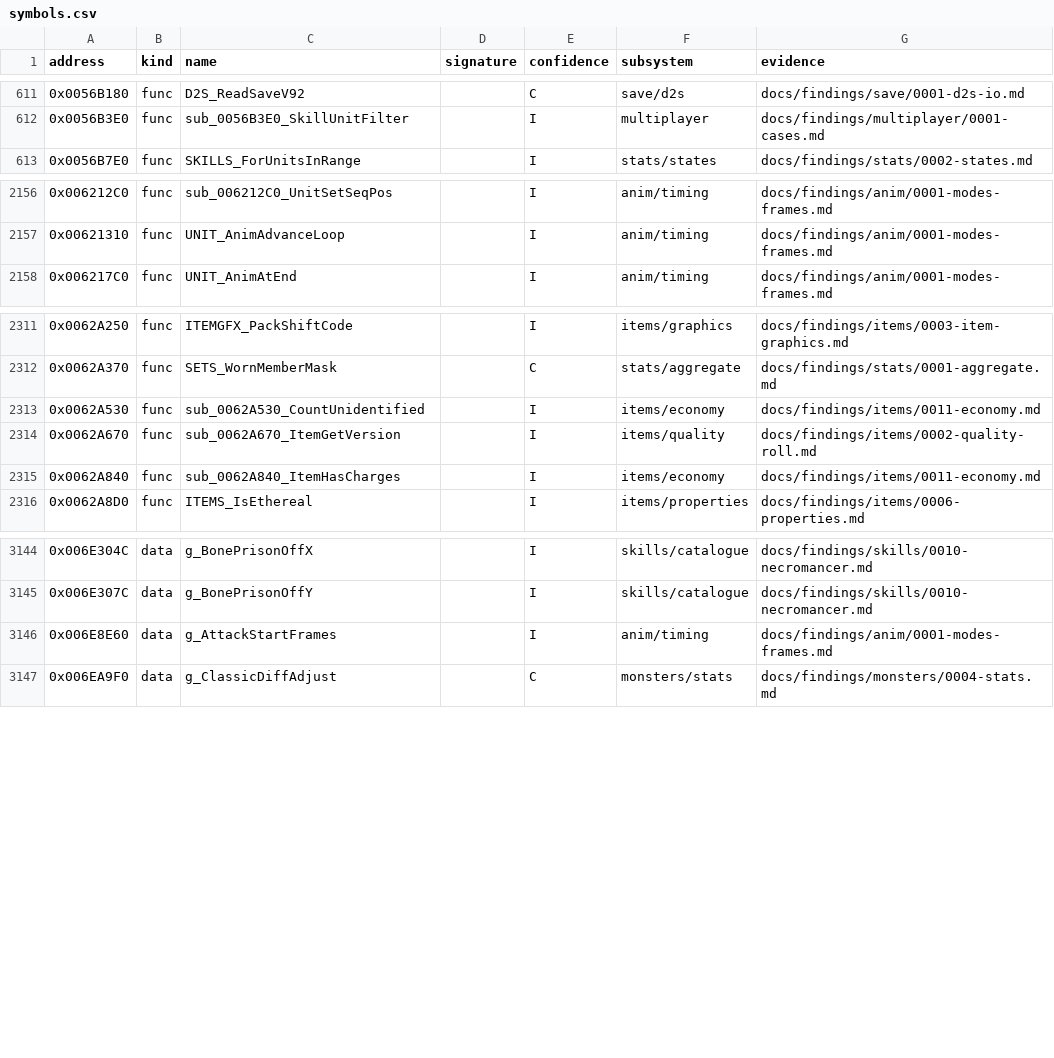
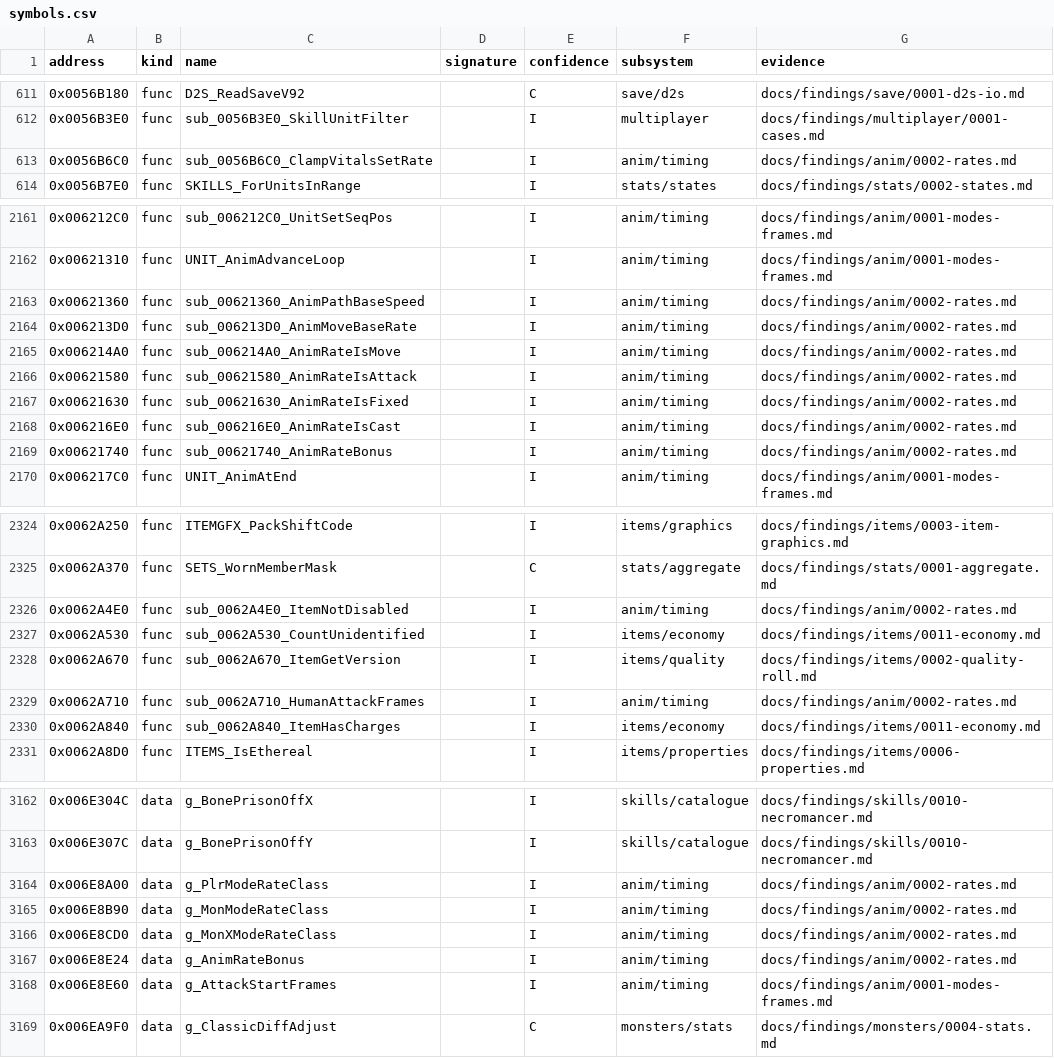
Before and after one commit to IgorKonovalov/diablo-2-recompilation, a CSV file: re/symbols.csv, drawn as a sheet; only a part is shown, gaps mark what is left out; the diff covers the shown part only.

Commit message:
docs(findings): anim/0002 rates (plan 0050 P1.2): UNIT_AnimSetRate's branches and formulas, the rate bonus and the advance as ADR-0015 maps, the rate-change cases of ruling (a), the breakpoint function; anim/0001 § 10 row shift fixed (anim_scan rows, .bin read); 22 symbols; review requested

```diff
--- a/re/symbols.csv
+++ b/re/symbols.csv
@@ -612,2 +612,3 @@ address,kind,name,signature,confidence,subsystem,evidence
 0x0056B3E0,func,sub_0056B3E0_SkillUnitFilter,,I,multiplayer,docs/findings/multiplayer/0001-cases.md
+0x0056B6C0,func,sub_0056B6C0_ClampVitalsSetRate,,I,anim/timing,docs/findings/anim/0002-rates.md
 0x0056B7E0,func,SKILLS_ForUnitsInRange,,I,stats/states,docs/findings/stats/0002-states.md
@@ -2157,2 +2162,9 @@ address,kind,name,signature,confidence,subsystem,evidence
 0x00621310,func,UNIT_AnimAdvanceLoop,,I,anim/timing,docs/findings/anim/0001-modes-frames.md
+0x00621360,func,sub_00621360_AnimPathBaseSpeed,,I,anim/timing,docs/findings/anim/0002-rates.md
+0x006213D0,func,sub_006213D0_AnimMoveBaseRate,,I,anim/timing,docs/findings/anim/0002-rates.md
+0x006214A0,func,sub_006214A0_AnimRateIsMove,,I,anim/timing,docs/findings/anim/0002-rates.md
+0x00621580,func,sub_00621580_AnimRateIsAttack,,I,anim/timing,docs/findings/anim/0002-rates.md
+0x00621630,func,sub_00621630_AnimRateIsFixed,,I,anim/timing,docs/findings/anim/0002-rates.md
+0x006216E0,func,sub_006216E0_AnimRateIsCast,,I,anim/timing,docs/findings/anim/0002-rates.md
+0x00621740,func,sub_00621740_AnimRateBonus,,I,anim/timing,docs/findings/anim/0002-rates.md
 0x006217C0,func,UNIT_AnimAtEnd,,I,anim/timing,docs/findings/anim/0001-modes-frames.md
@@ -2312,4 +2325,6 @@ address,kind,name,signature,confidence,subsystem,evidence
 0x0062A370,func,SETS_WornMemberMask,,C,stats/aggregate,docs/findings/stats/0001-aggregate.md
+0x0062A4E0,func,sub_0062A4E0_ItemNotDisabled,,I,anim/timing,docs/findings/anim/0002-rates.md
 0x0062A530,func,sub_0062A530_CountUnidentified,,I,items/economy,docs/findings/items/0011-economy.md
 0x0062A670,func,sub_0062A670_ItemGetVersion,,I,items/quality,docs/findings/items/0002-quality-roll.md
+0x0062A710,func,sub_0062A710_HumanAttackFrames,,I,anim/timing,docs/findings/anim/0002-rates.md
 0x0062A840,func,sub_0062A840_ItemHasCharges,,I,items/economy,docs/findings/items/0011-economy.md
@@ -3145,2 +3163,6 @@ address,kind,name,signature,confidence,subsystem,evidence
 0x006E307C,data,g_BonePrisonOffY,,I,skills/catalogue,docs/findings/skills/0010-necromancer.md
+0x006E8A00,data,g_PlrModeRateClass,,I,anim/timing,docs/findings/anim/0002-rates.md
+0x006E8B90,data,g_MonModeRateClass,,I,anim/timing,docs/findings/anim/0002-rates.md
+0x006E8CD0,data,g_MonXModeRateClass,,I,anim/timing,docs/findings/anim/0002-rates.md
+0x006E8E24,data,g_AnimRateBonus,,I,anim/timing,docs/findings/anim/0002-rates.md
 0x006E8E60,data,g_AttackStartFrames,,I,anim/timing,docs/findings/anim/0001-modes-frames.md
```
Also changed, not shown: 8 added rows elsewhere in this file, 13 other files.
